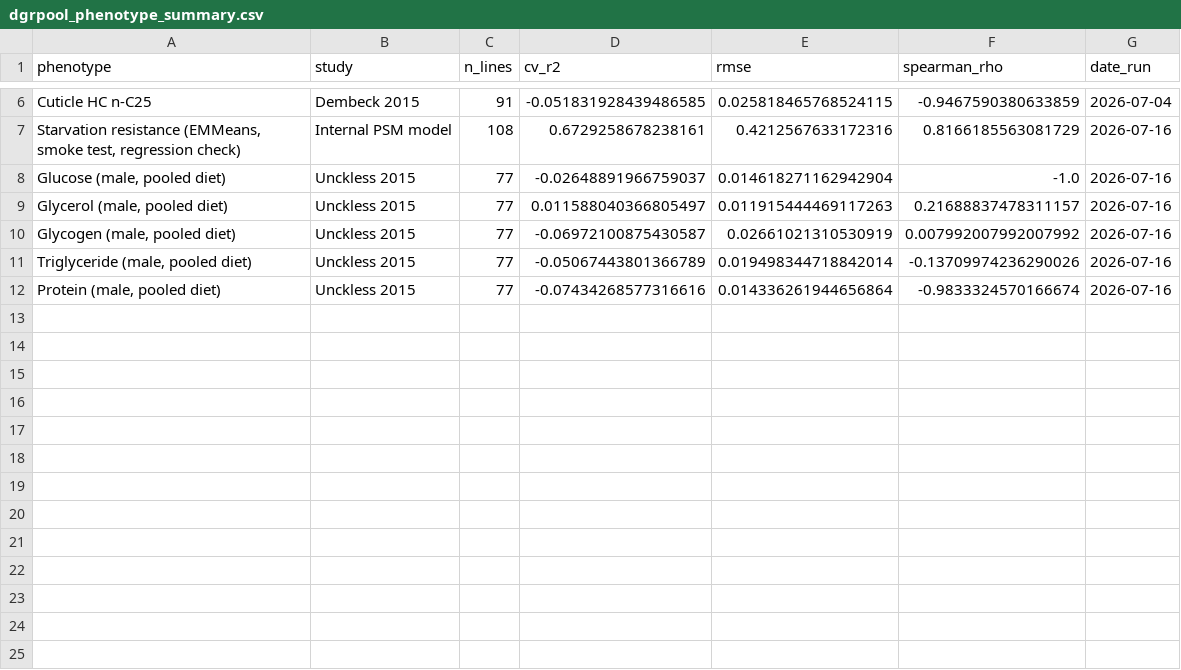
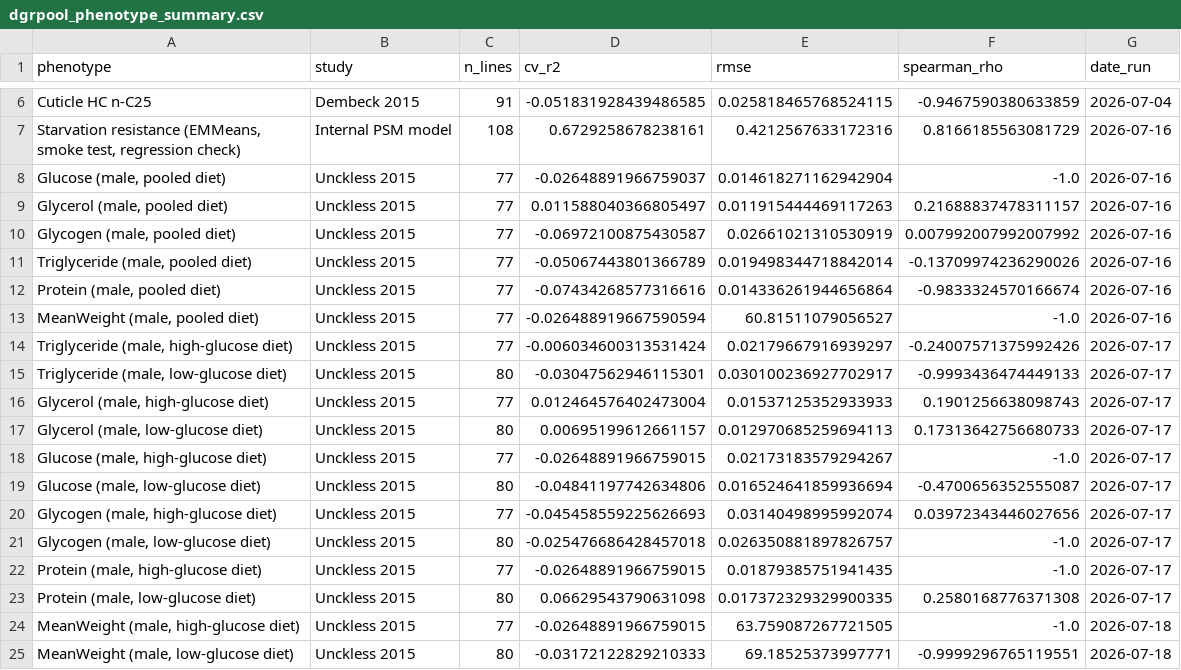
Before and after one commit to NosakhareOsaro/FTIRproject, a CSV file: results/DGRP/dgrpool_phenotype_summary.csv, drawn as a sheet; only a part is shown, gaps mark what is left out.

Commit message:
Complete Unckless diet-specific analysis: verify Protein low-glucose signal, document all 18 results

```diff
--- a/results/DGRP/dgrpool_phenotype_summary.csv
+++ b/results/DGRP/dgrpool_phenotype_summary.csv
@@ -12 +12,14 @@ Cuticle HC n-C25,Dembeck 2015,91,-0.051831928439486585,0.025818465768524115,-0.9
 "Protein (male, pooled diet)",Unckless 2015,77,-0.07434268577316616,0.014336261944656864,-0.9833324570166674,2026-07-16
+"MeanWeight (male, pooled diet)",Unckless 2015,77,-0.026488919667590594,60.81511079056527,-1.0,2026-07-16
+"Triglyceride (male, high-glucose diet)",Unckless 2015,77,-0.006034600313531424,0.02179667916939297,-0.24007571375992426,2026-07-17
+"Triglyceride (male, low-glucose diet)",Unckless 2015,80,-0.03047562946115301,0.030100236927702917,-0.9993436474449133,2026-07-17
+"Glycerol (male, high-glucose diet)",Unckless 2015,77,0.012464576402473004,0.01537125352933933,0.1901256638098743,2026-07-17
+"Glycerol (male, low-glucose diet)",Unckless 2015,80,0.00695199612661157,0.012970685259694113,0.17313642756680733,2026-07-17
+"Glucose (male, high-glucose diet)",Unckless 2015,77,-0.02648891966759015,0.02173183579294267,-1.0,2026-07-17
+"Glucose (male, low-glucose diet)",Unckless 2015,80,-0.04841197742634806,0.016524641859936694,-0.4700656352555087,2026-07-17
+"Glycogen (male, high-glucose diet)",Unckless 2015,77,-0.045458559225626693,0.03140498995992074,0.03972343446027656,2026-07-17
+"Glycogen (male, low-glucose diet)",Unckless 2015,80,-0.025476686428457018,0.026350881897826757,-1.0,2026-07-17
+"Protein (male, high-glucose diet)",Unckless 2015,77,-0.02648891966759015,0.01879385751941435,-1.0,2026-07-17
+"Protein (male, low-glucose diet)",Unckless 2015,80,0.06629543790631098,0.017372329329900335,0.2580168776371308,2026-07-17
+"MeanWeight (male, high-glucose diet)",Unckless 2015,77,-0.02648891966759015,63.759087267721505,-1.0,2026-07-18
+"MeanWeight (male, low-glucose diet)",Unckless 2015,80,-0.03172122829210333,69.18525373997771,-0.9999296765119551,2026-07-18
```
Also changed, not shown: 16 other files.
